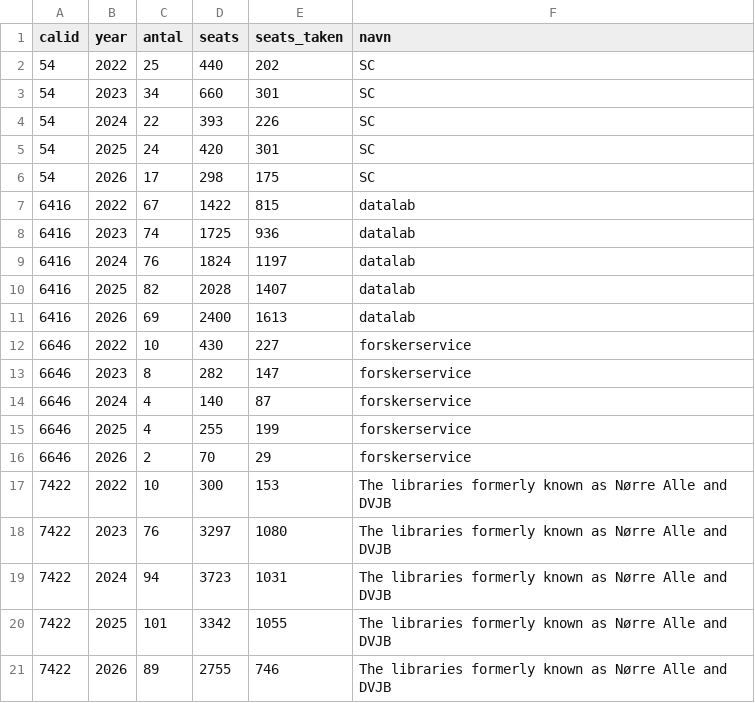
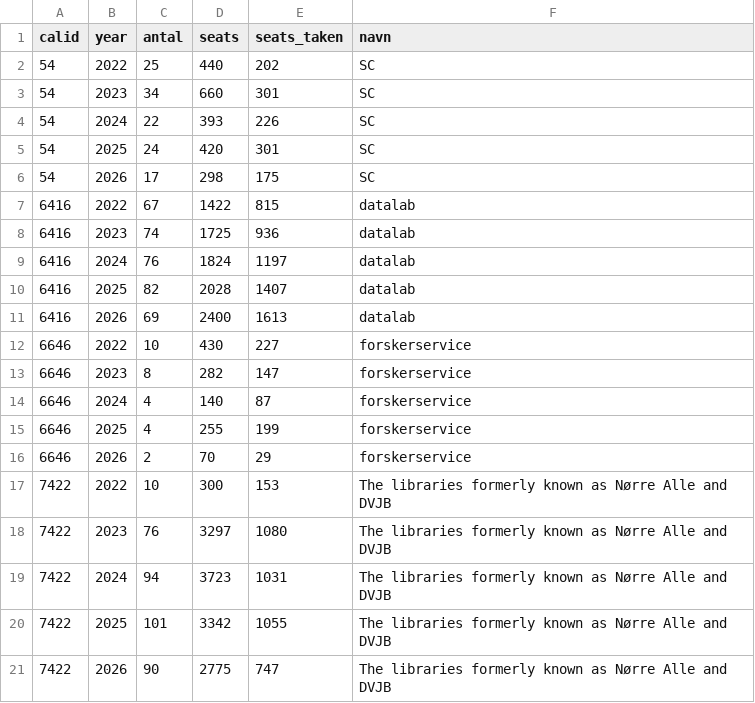
Before and after one commit to KUBDatalab/kursus_data, a CSV file: data/summeret_alle_kursuskalendere.csv, drawn as a sheet.

```diff
--- a/data/summeret_alle_kursuskalendere.csv
+++ b/data/summeret_alle_kursuskalendere.csv
@@ -20,2 +20,2 @@ calid;year;antal;seats;seats_taken;navn
 7422;2025;101;3342;1055;The libraries formerly known as Nørre Alle and DVJB
-7422;2026;89;2755;746;The libraries formerly known as Nørre Alle and DVJB
+7422;2026;90;2775;747;The libraries formerly known as Nørre Alle and DVJB
```
